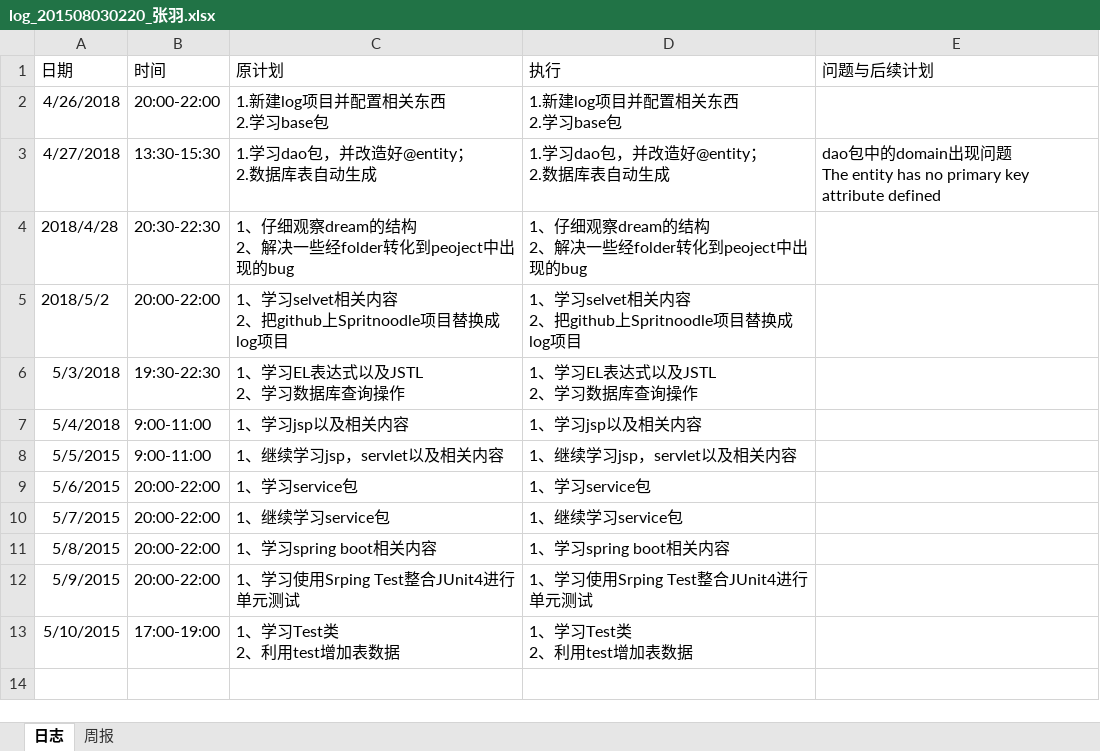
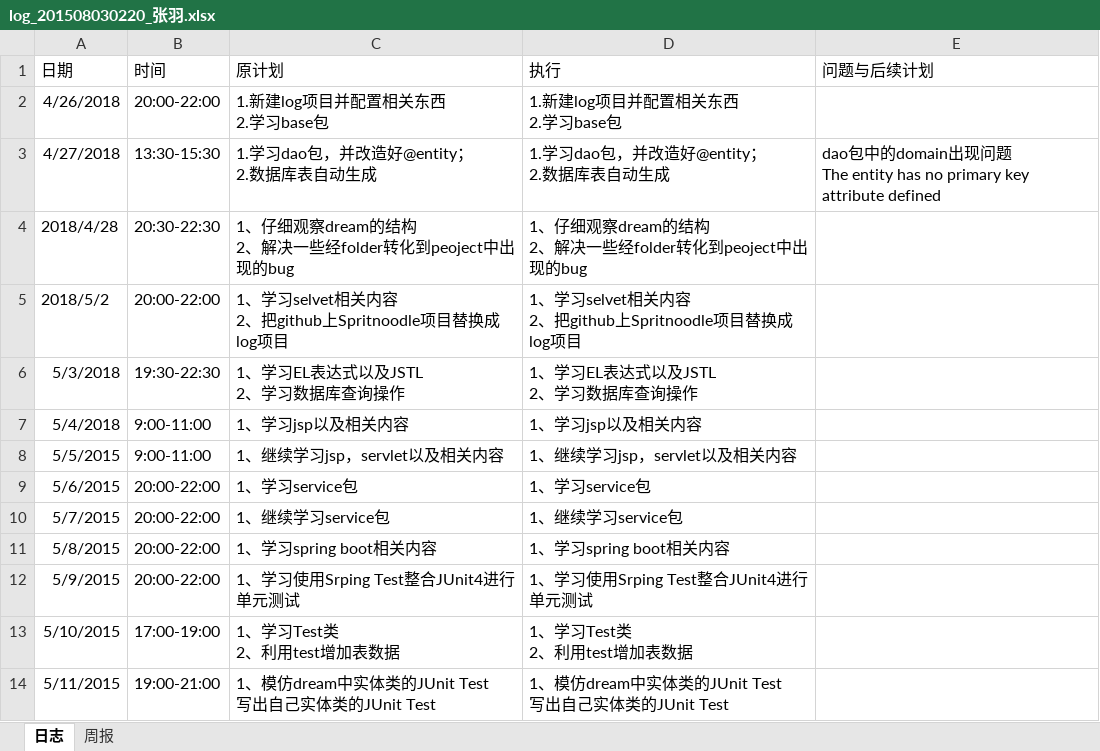
Before and after one commit to Spritnoodle/Spritnoodle, an Excel workbook: log/log_201508030220_张羽.xlsx, sheet 日志, drawn as a sheet; values as stored, in another font and other column widths than the file's, no borders; ↵ is a line break in a cell; the diff names each change by its address in the sheet, - before the commit and + after, or states it on an @@ line.

Commit message:
update 2018/5/11 log file

```diff
--- a/log/log_201508030220_张羽.xlsx (sheet 日志)
+++ b/log/log_201508030220_张羽.xlsx (sheet 日志)
+row 14: 5/11/2015 | 19:00-21:00 | 1、模仿dream中实体类的JUnit Test ↵ 写出自己实体类的JUnit Test | 1、模仿dream中实体类的JUnit Test ↵ 写出自己实体类的JUnit Test
```
